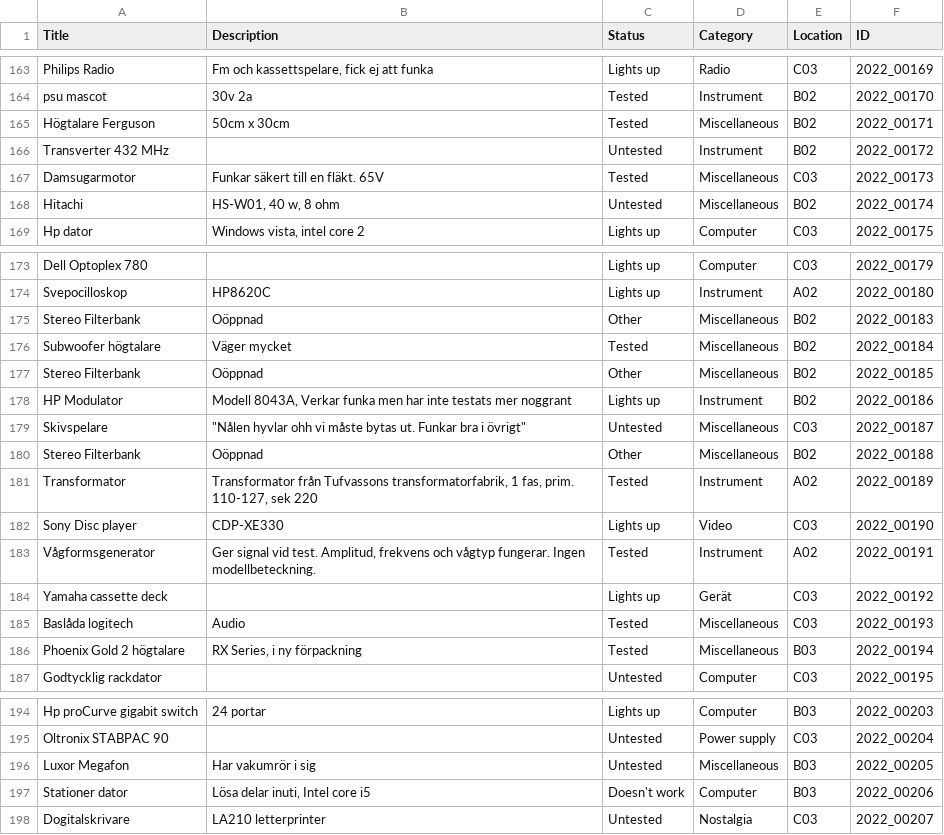
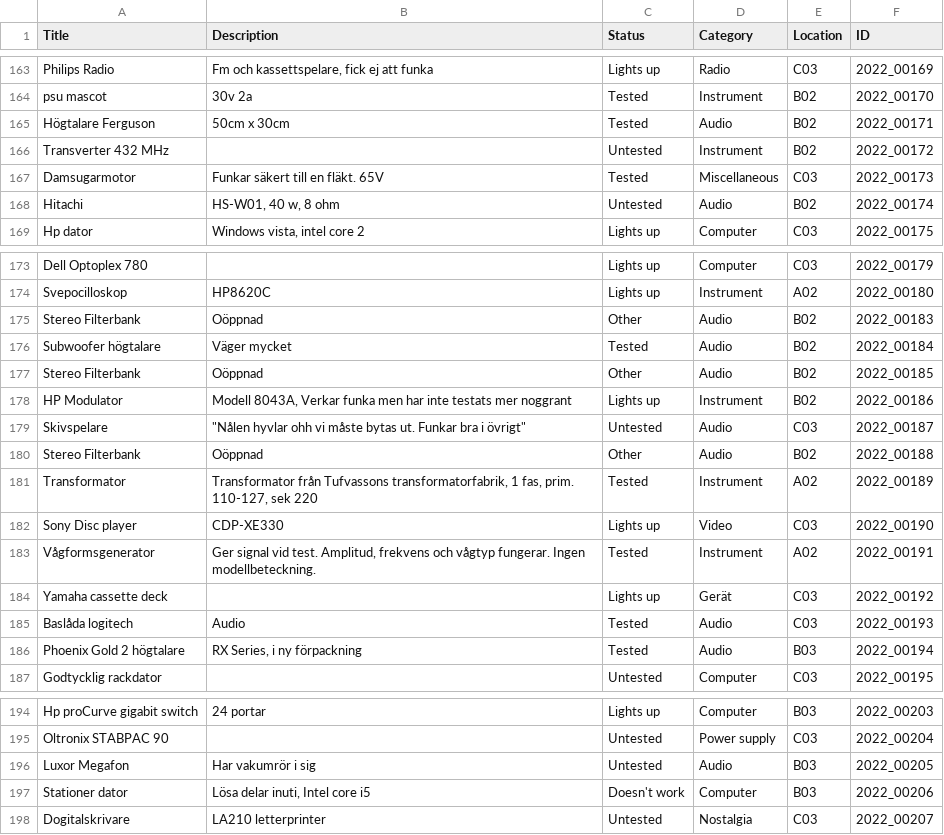
Before and after one commit to f0sse/eta-hemsida, a CSV file: content/auction/auctionItems.csv, drawn as a sheet; only a part is shown, gaps mark what is left out.

Commit message:
new items

```diff
--- a/content/auction/auctionItems.csv
+++ b/content/auction/auctionItems.csv
@@ -180,6 +180,6 @@ Philips Radio,"Fm och kassettspelare, fick ej att funka
 psu mascot,30v 2a,Tested,Instrument,B02,2022_00170
-Högtalare Ferguson,50cm x 30cm,Tested,Miscellaneous,B02,2022_00171
+Högtalare Ferguson,50cm x 30cm,Tested,Audio,B02,2022_00171
 Transverter 432 MHz,,Untested,Instrument,B02,2022_00172
 Damsugarmotor,Funkar säkert till en fläkt. 65V,Tested,Miscellaneous,C03,2022_00173
-Hitachi,"HS-W01, 40 w, 8 ohm",Untested,Miscellaneous,B02,2022_00174
+Hitachi,"HS-W01, 40 w, 8 ohm",Untested,Audio,B02,2022_00174
 Hp dator,"Windows vista, intel core 2",Lights up,Computer,C03,2022_00175
@@ -190,8 +190,8 @@ Dell Optoplex 780,,Lights up,Computer,C03,2022_00179
 Svepocilloskop,HP8620C,Lights up,Instrument,A02,2022_00180
-Stereo Filterbank,Oöppnad,Other,Miscellaneous,B02,2022_00183
-Subwoofer högtalare,Väger mycket,Tested,Miscellaneous,B02,2022_00184
-Stereo Filterbank,Oöppnad,Other,Miscellaneous,B02,2022_00185
+Stereo Filterbank,Oöppnad,Other,Audio,B02,2022_00183
+Subwoofer högtalare,Väger mycket,Tested,Audio,B02,2022_00184
+Stereo Filterbank,Oöppnad,Other,Audio,B02,2022_00185
 HP Modulator,"Modell 8043A, Verkar funka men har inte testats mer noggrant",Lights up,Instrument,B02,2022_00186
-Skivspelare ,"""Nålen hyvlar ohh vi måste bytas ut. Funkar bra i övrigt""",Untested,Miscellaneous,C03,2022_00187
-Stereo Filterbank,Oöppnad,Other,Miscellaneous,B02,2022_00188
+Skivspelare ,"""Nålen hyvlar ohh vi måste bytas ut. Funkar bra i övrigt""",Untested,Audio,C03,2022_00187
+Stereo Filterbank,Oöppnad,Other,Audio,B02,2022_00188
 Transformator,"Transformator från Tufvassons transformatorfabrik, 1 fas, prim. 110-127, sek 220",Tested,Instrument,A02,2022_00189
@@ -200,4 +200,4 @@ Vågformsgenerator,"Ger signal vid test. Amplitud, frekvens och vågtyp fungerar
 Yamaha cassette deck,,Lights up,Gerät,C03,2022_00192
-Baslåda logitech,Audio,Tested,Miscellaneous,C03,2022_00193
-Phoenix Gold 2 högtalare,"RX Series, i ny förpackning",Tested,Miscellaneous,B03,2022_00194
+Baslåda logitech,Audio,Tested,Audio,C03,2022_00193
+Phoenix Gold 2 högtalare,"RX Series, i ny förpackning",Tested,Audio,B03,2022_00194
 Godtycklig rackdator,,Untested,Computer,C03,2022_00195
@@ -211,3 +211,3 @@ Hp proCurve gigabit switch,24 portar,Lights up,Computer,B03,2022_00203
 Oltronix STABPAC 90,,Untested,Power supply,C03,2022_00204
-Luxor Megafon,Har vakumrör i sig,Untested,Miscellaneous,B03,2022_00205
+Luxor Megafon,Har vakumrör i sig,Untested,Audio,B03,2022_00205
 Stationer dator,"Lösa delar inuti, Intel core i5",Doesn't work,Computer,B03,2022_00206
```
